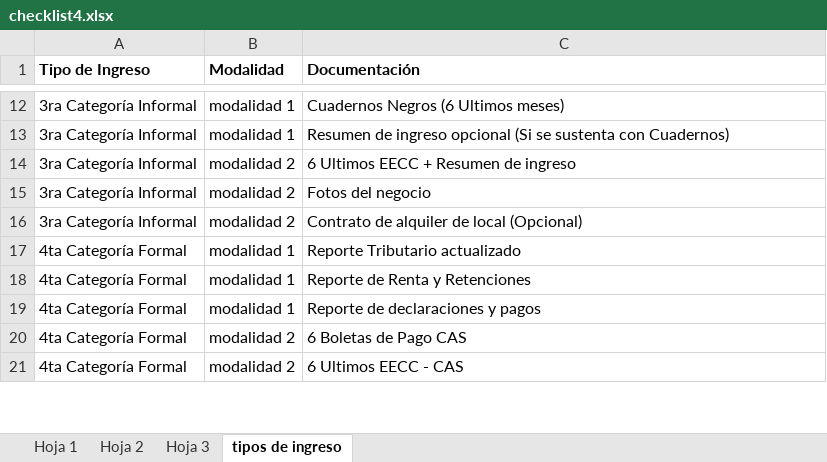
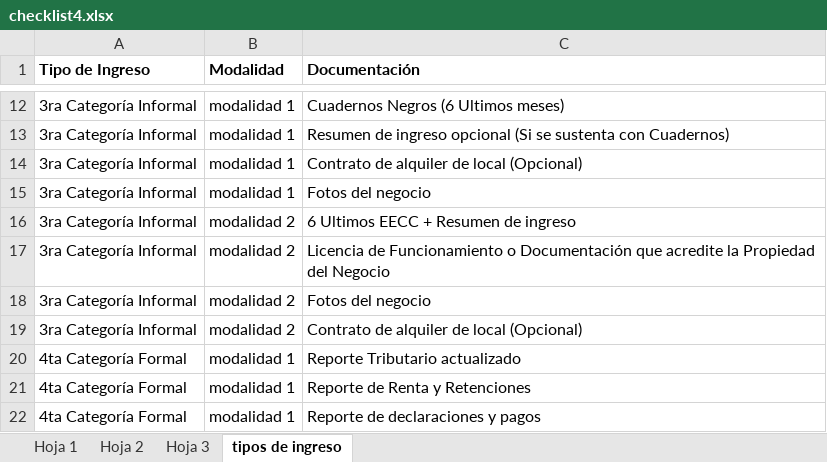
Before and after one commit to Dnavarro26/checklist, an Excel workbook: checklist4.xlsx, sheet tipos de ingreso, drawn as a sheet; only a part is shown, gaps mark what is left out; the shorter side is filled out with more unchanged rows; values as stored, in another font and other column widths than the file's, no borders; the diff names each change by its address in the sheet, - before the commit and + after, or states it on an @@ line.

Commit message:
Add files via upload

```diff
--- a/checklist4.xlsx (sheet tipos de ingreso)
+++ b/checklist4.xlsx (sheet tipos de ingreso)
+row 14: 3ra Categoría Informal | modalidad 1 | Contrato de alquiler de local (Opcional)
+row 15: 3ra Categoría Informal | modalidad 1 | Fotos del negocio
+row 17: 3ra Categoría Informal | modalidad 2 | Licencia de Funcionamiento o Documentación que acredite la Propiedad del Negocio
```
